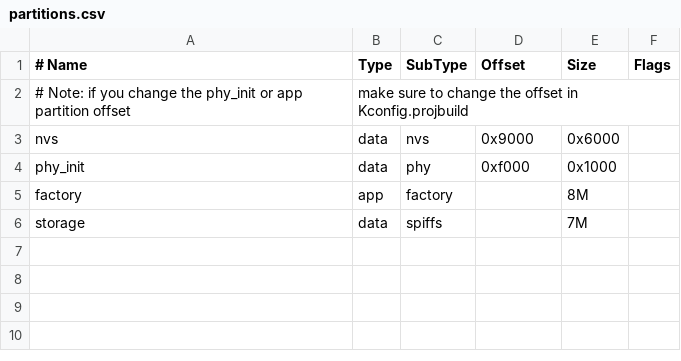
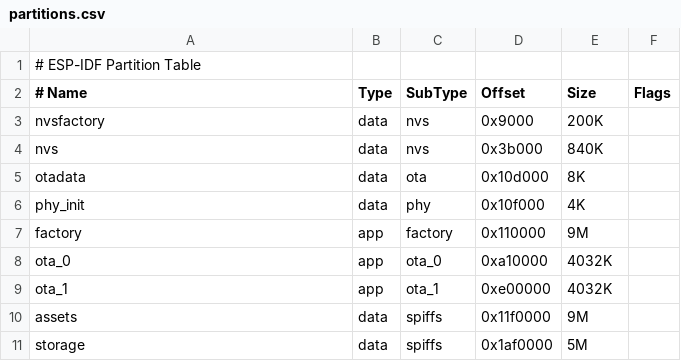
Before and after one commit to Chocoblacker/weixue_ESP32S3, a CSV file: pi_ESP32S3/projects/lvgl_demo_v9/partitions.csv, drawn as a sheet; removed rows and columns are numbered as before the commit, all else as after; the diff names each change by its address in the sheet, - before the commit and + after, or states it on an @@ line.

```diff
--- a/pi_ESP32S3/projects/lvgl_demo_v9/partitions.csv
+++ b/pi_ESP32S3/projects/lvgl_demo_v9/partitions.csv
+row 1: # ESP-IDF Partition Table
-row 2: # Note: if you change the phy_init or app partition offset | make sure to change the offset in Kconfig.projbuild
+row 3: nvsfactory | data | nvs | 0x9000 | 200K
-D4 (Offset): 0x9000
+D4 (Offset): 0x3b000
-E4 (Size): 0x6000
+E4 (Size): 840K
+row 5: otadata | data | ota | 0x10d000 | 8K
-D6 (Offset): 0xf000
+D6 (Offset): 0x10f000
-E6 (Size): 0x1000
+E6 (Size): 4K
-D7 (Offset): (empty)
+D7 (Offset): 0x110000
-E7 (Size): 8M
+E7 (Size): 9M
+row 8: ota_0 | app | ota_0 | 0xa10000 | 4032K
+row 9: ota_1 | app | ota_1 | 0xe00000 | 4032K
+row 10: assets | data | spiffs | 0x11f0000 | 9M
-D11 (Offset): (empty)
+D11 (Offset): 0x1af0000
-E11 (Size): 7M
+E11 (Size): 5M
```
Also changed, not shown: 8 other files.
